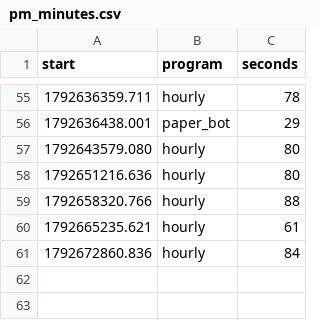
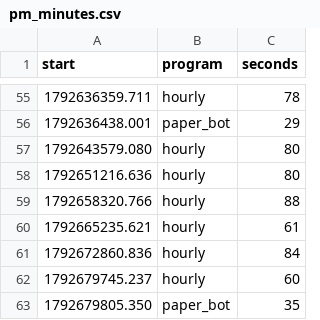
Before and after one commit to trendatrenda/polymarket-scanners, a CSV file: pm_minutes.csv, drawn as a sheet; only a part is shown, gaps mark what is left out.

```diff
--- a/pm_minutes.csv
+++ b/pm_minutes.csv
@@ -61 +61,3 @@ start,program,seconds
 1792672860.836,hourly,84
+1792679745.237,hourly,60
+1792679805.350,paper_bot,35
```
Also changed, not shown: euro_paper_log.csv, pm_mm_fills.csv, 8 other files.
